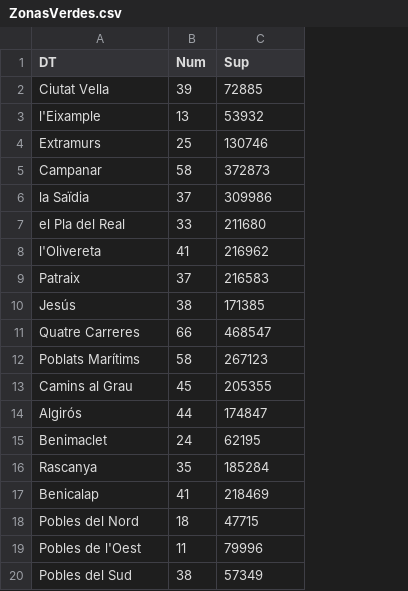
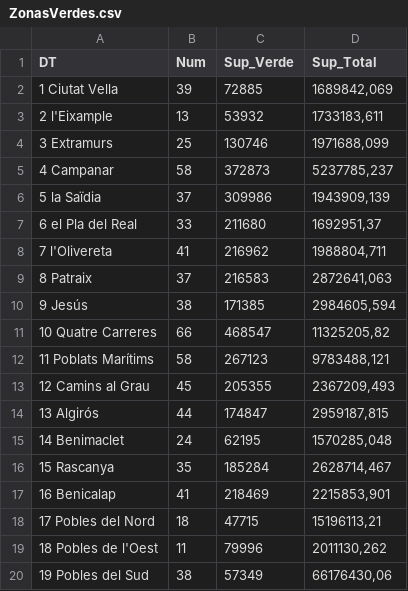
Before and after one commit to estadisticavlc/Datos, a CSV file: ZonasVerdes.csv, drawn as a sheet; the diff names each change by its address in the sheet, - before the commit and + after, or states it on an @@ line.

Commit message:
Add files via upload

```diff
--- a/ZonasVerdes.csv
+++ b/ZonasVerdes.csv
+column D (Sup_Total), rows 2-20: 1689842,069 | 1733183,611 | 1971688,099 | 5237785,237 | 1943909,139 | 1692951,37 | 1988804,711 | 2872641,063 | 2984605,594 | 11325205,82 | 9783488,121 | 2367209,493 | 2959187,815 | 1570285,048 | 2628714,467 | 2215853,901 | 15196113,21 | 2011130,262 | 66176430,06
-C1: Sup
+C1: Sup_Verde
-A2 (DT): Ciutat Vella
+A2 (DT): 1 Ciutat Vella
-A3 (DT): l'Eixample
+A3 (DT): 2 l'Eixample
-A4 (DT): Extramurs
+A4 (DT): 3 Extramurs
-A5 (DT): Campanar
+A5 (DT): 4 Campanar
-A6 (DT): la Saïdia
+A6 (DT): 5 la Saïdia
-A7 (DT): el Pla del Real
+A7 (DT): 6 el Pla del Real
-A8 (DT): l'Olivereta
+A8 (DT): 7 l'Olivereta
-A9 (DT): Patraix
+A9 (DT): 8 Patraix
-A10 (DT): Jesús
+A10 (DT): 9 Jesús
-A11 (DT): Quatre Carreres
+A11 (DT): 10 Quatre Carreres
-A12 (DT): Poblats Marítims
+A12 (DT): 11 Poblats Marítims
-A13 (DT): Camins al Grau
+A13 (DT): 12 Camins al Grau
-A14 (DT): Algirós
+A14 (DT): 13 Algirós
-A15 (DT): Benimaclet
+A15 (DT): 14 Benimaclet
-A16 (DT): Rascanya
+A16 (DT): 15 Rascanya
-A17 (DT): Benicalap
+A17 (DT): 16 Benicalap
-A18 (DT): Pobles del Nord
+A18 (DT): 17 Pobles del Nord
-A19 (DT): Pobles de l'Oest
+A19 (DT): 18 Pobles de l'Oest
-A20 (DT): Pobles del Sud
+A20 (DT): 19 Pobles del Sud
```
